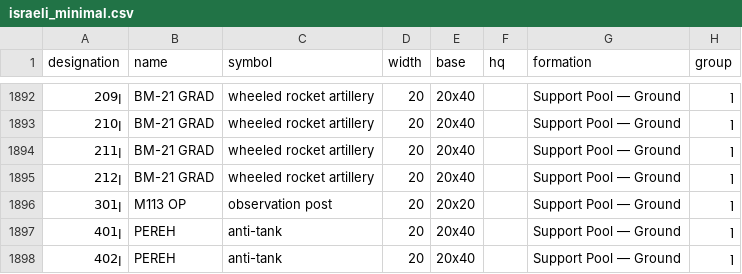
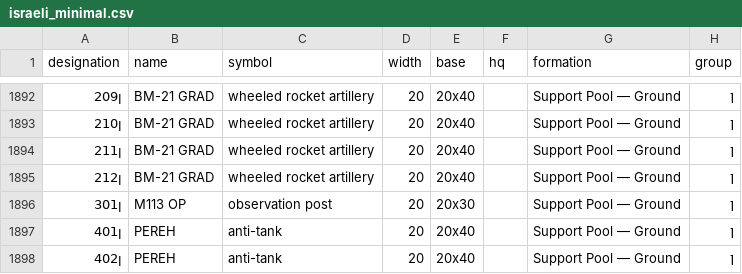
Before and after one commit to Hyperkubus/6mm-stickers, a CSV file: lists/israeli_minimal.csv, drawn as a sheet; only a part is shown, gaps mark what is left out.

```diff
--- a/lists/israeli_minimal.csv
+++ b/lists/israeli_minimal.csv
@@ -1895,3 +1895,3 @@ designation,name,symbol,width,base,hq,formation,group
 ן212,BM-21 GRAD,wheeled rocket artillery,20,20x40,,Support Pool — Ground,ן
-ן301,M113 OP,observation post,20,20x20,,Support Pool — Ground,ן
+ן301,M113 OP,observation post,20,20x30,,Support Pool — Ground,ן
 ן401,PEREH,anti-tank,20,20x40,,Support Pool — Ground,ן
```
Also changed, not shown: sources/israeli_full.csv, 2 other files.
